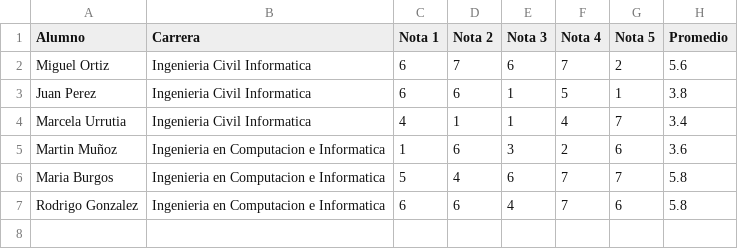
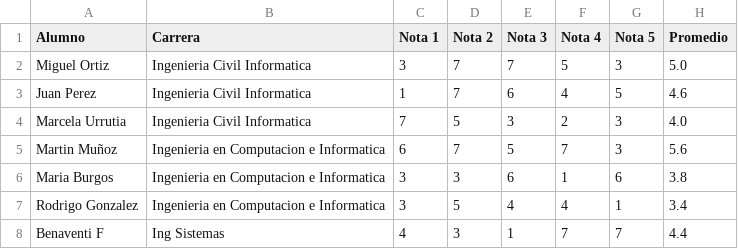
Before and after one commit to benaventiDev/grades_sim, a CSV file: resultado_TDFI105.csv, drawn as a sheet.

```diff
--- a/resultado_TDFI105.csv
+++ b/resultado_TDFI105.csv
@@ -1,7 +1,8 @@
 Alumno,Carrera,Nota 1,Nota 2,Nota 3,Nota 4,Nota 5,Promedio
-Miguel Ortiz,Ingenieria Civil Informatica,6,7,6,7,2,5.6
-Juan Perez,Ingenieria Civil Informatica,6,6,1,5,1,3.8
-Marcela Urrutia,Ingenieria Civil Informatica,4,1,1,4,7,3.4
-Martin Muñoz,Ingenieria en Computacion e Informatica,1,6,3,2,6,3.6
-Maria Burgos,Ingenieria en Computacion e Informatica,5,4,6,7,7,5.8
-Rodrigo Gonzalez,Ingenieria en Computacion e Informatica,6,6,4,7,6,5.8
+Miguel Ortiz,Ingenieria Civil Informatica,3,7,7,5,3,5.0
+Juan Perez,Ingenieria Civil Informatica,1,7,6,4,5,4.6
+Marcela Urrutia,Ingenieria Civil Informatica,7,5,3,2,3,4.0
+Martin Muñoz,Ingenieria en Computacion e Informatica,6,7,5,7,3,5.6
+Maria Burgos,Ingenieria en Computacion e Informatica,3,3,6,1,6,3.8
+Rodrigo Gonzalez,Ingenieria en Computacion e Informatica,3,5,4,4,1,3.4
+Benaventi F,Ing Sistemas,4,3,1,7,7,4.4
```
Also changed, not shown: resultado_TDFI102.csv, resultado_TDFI103.csv, 2 other files.
